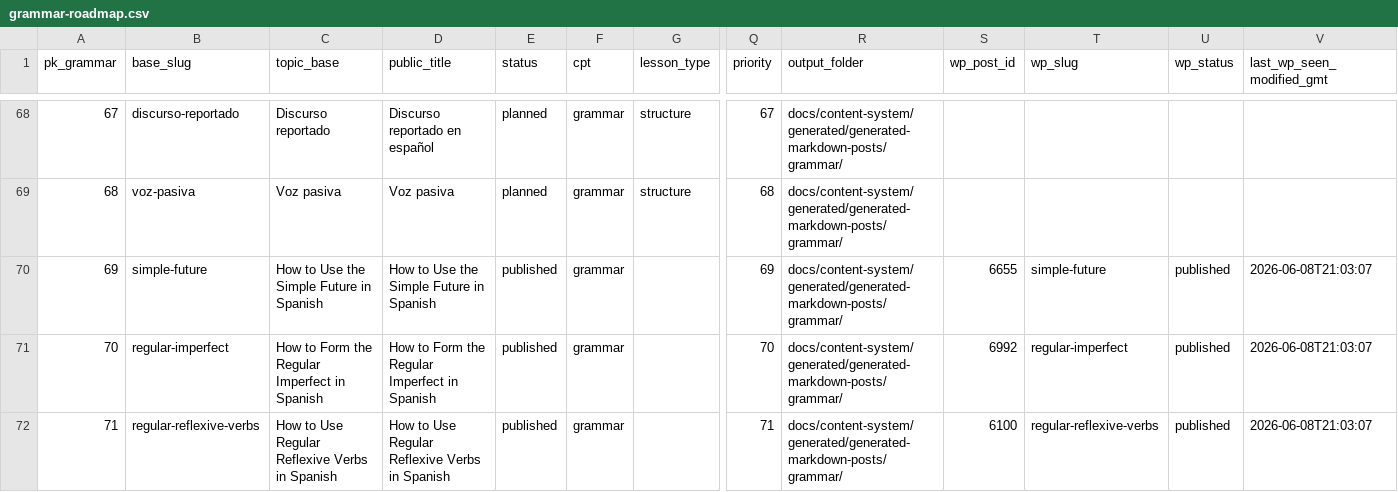
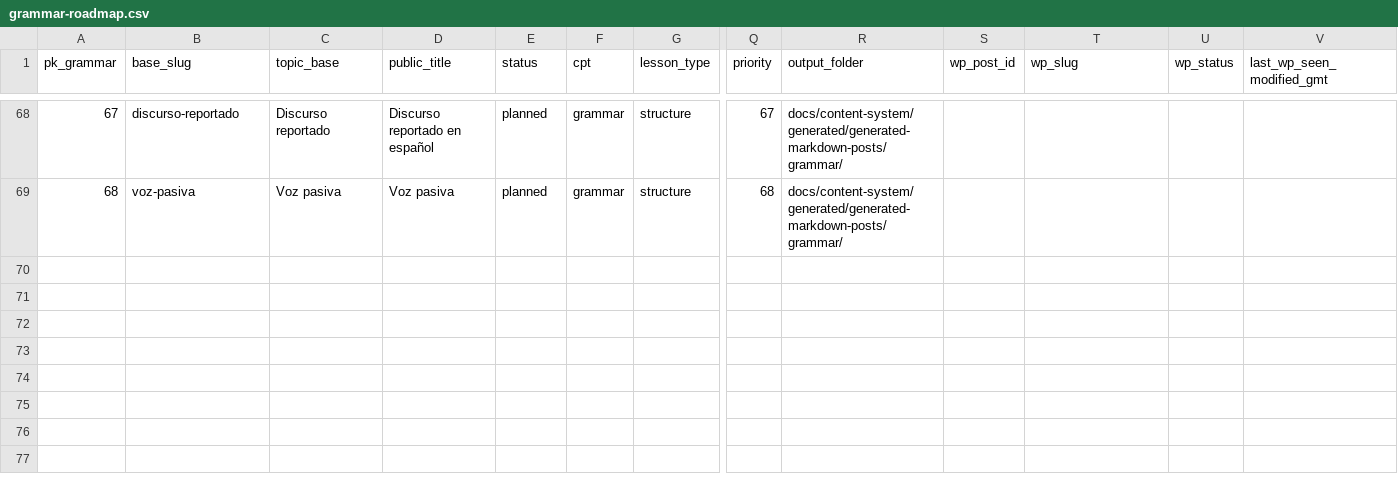
Before and after one commit to JotaNota/Spanishnova_web, a CSV file: docs/content-system/content-plan/grammar-roadmap.csv, drawn as a sheet; only a part is shown, gaps mark what is left out; rows hold the shown columns only; the diff covers the shown part only; the diff names each change by its address in the sheet, - before the commit and + after, or states it on an @@ line.

Commit message:
Update grammar roadmap

```diff
--- a/docs/content-system/content-plan/grammar-roadmap.csv
+++ b/docs/content-system/content-plan/grammar-roadmap.csv
-row 70: 69 | simple-future | How to Use the Simple Future in Spanish | How to Use the Simple Future in Spanish | published | grammar |  | 69 | docs/content-system/generated/generated-markdown-posts/grammar/ | 6655 | simple-future | published | 2026-06-08T21:03:07
-row 71: 70 | regular-imperfect | How to Form the Regular Imperfect in Spanish | How to Form the Regular Imperfect in Spanish | published | grammar |  | 70 | docs/content-system/generated/generated-markdown-posts/grammar/ | 6992 | regular-imperfect | published | 2026-06-08T21:03:07
-row 72: 71 | regular-reflexive-verbs | How to Use Regular Reflexive Verbs in Spanish | How to Use Regular Reflexive Verbs in Spanish | published | grammar |  | 71 | docs/content-system/generated/generated-markdown-posts/grammar/ | 6100 | regular-reflexive-verbs | published | 2026-06-08T21:03:07
```
Also changed, not shown: 2 removed rows and 6 edited cells elsewhere in this file.
